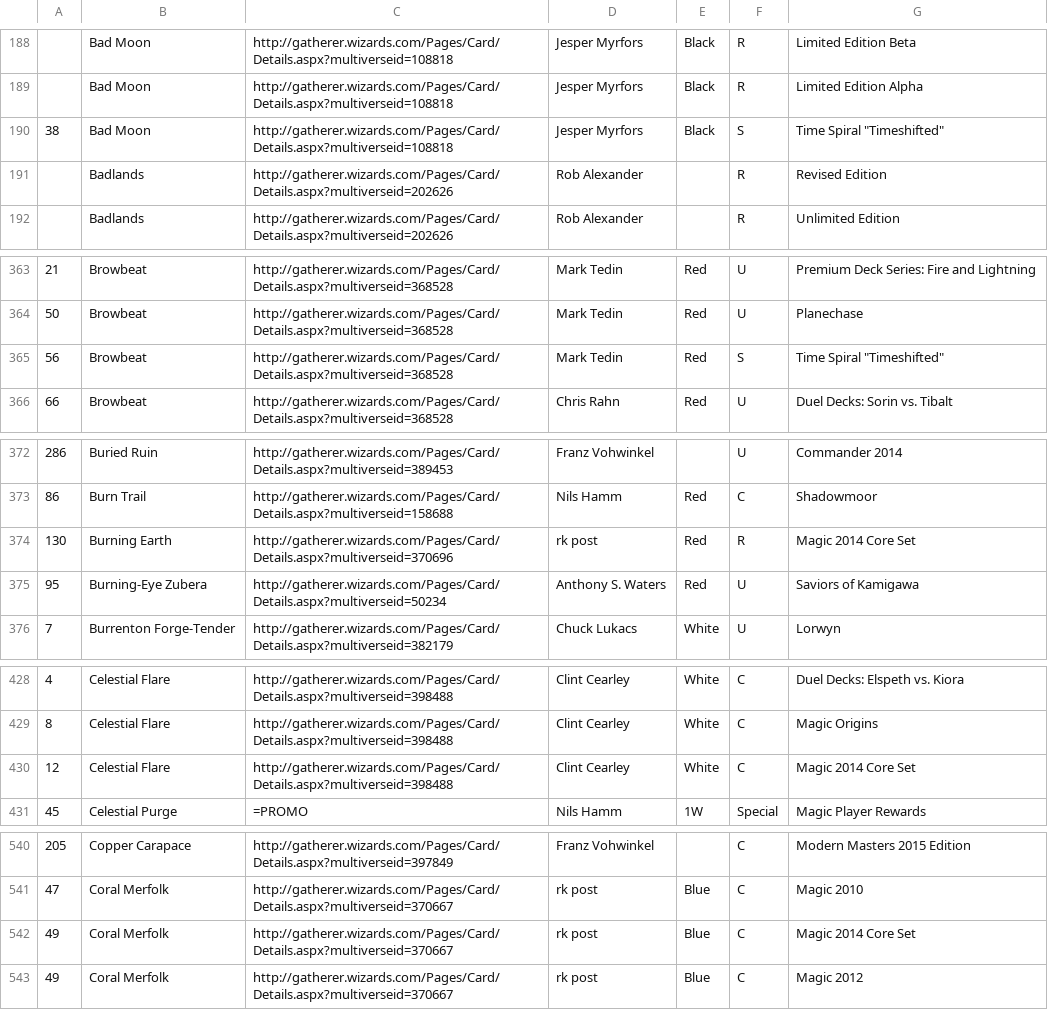
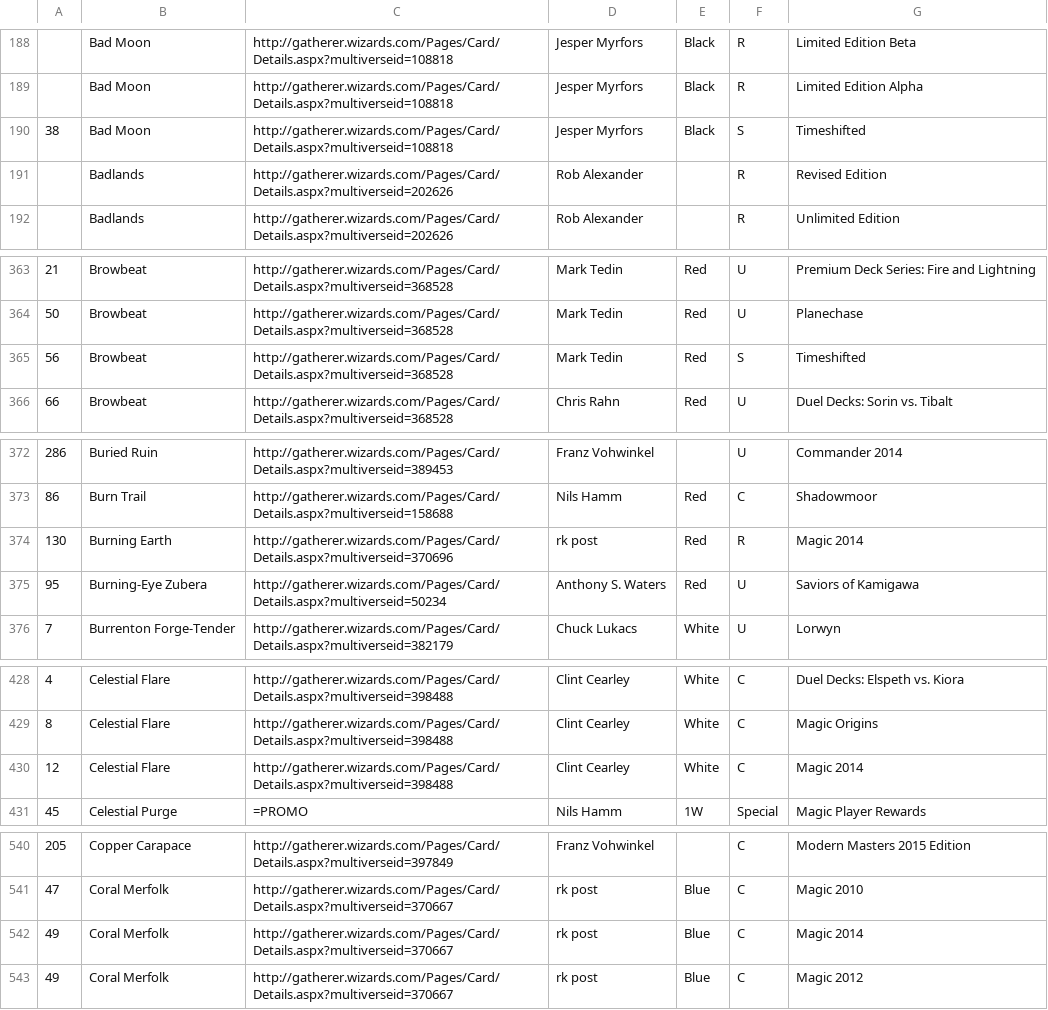
Before and after one commit to ibanner56/gpseatacart, a CSV file: GPSTART.csv, drawn as a sheet; only a part is shown, gaps mark what is left out; the diff covers the shown part only.

Commit message:
Printing changes for magiccards.info

```diff
--- a/GPSTART.csv
+++ b/GPSTART.csv
@@ -189,3 +189,3 @@
 ,Bad Moon,http://gatherer.wizards.com/Pages/Card/Details.aspx?multiverseid=108818,Jesper Myrfors,Black,R,Limited Edition Alpha
-38,Bad Moon,http://gatherer.wizards.com/Pages/Card/Details.aspx?multiverseid=108818,Jesper Myrfors,Black,S,"Time Spiral ""Timeshifted"""
+38,Bad Moon,http://gatherer.wizards.com/Pages/Card/Details.aspx?multiverseid=108818,Jesper Myrfors,Black,S,Timeshifted
 ,Badlands,http://gatherer.wizards.com/Pages/Card/Details.aspx?multiverseid=202626,Rob Alexander,,R,Revised Edition
@@ -364,3 +364,3 @@
 50,Browbeat,http://gatherer.wizards.com/Pages/Card/Details.aspx?multiverseid=368528,Mark Tedin,Red,U,Planechase
-56,Browbeat,http://gatherer.wizards.com/Pages/Card/Details.aspx?multiverseid=368528,Mark Tedin,Red,S,"Time Spiral ""Timeshifted"""
+56,Browbeat,http://gatherer.wizards.com/Pages/Card/Details.aspx?multiverseid=368528,Mark Tedin,Red,S,Timeshifted
 66,Browbeat,http://gatherer.wizards.com/Pages/Card/Details.aspx?multiverseid=368528,Chris Rahn,Red,U,Duel Decks: Sorin vs. Tibalt
@@ -373,3 +373,3 @@
 86,Burn Trail,http://gatherer.wizards.com/Pages/Card/Details.aspx?multiverseid=158688,Nils Hamm,Red,C,Shadowmoor
-130,Burning Earth,http://gatherer.wizards.com/Pages/Card/Details.aspx?multiverseid=370696,rk post,Red,R,Magic 2014 Core Set
+130,Burning Earth,http://gatherer.wizards.com/Pages/Card/Details.aspx?multiverseid=370696,rk post,Red,R,Magic 2014
 95,Burning-Eye Zubera,http://gatherer.wizards.com/Pages/Card/Details.aspx?multiverseid=50234,Anthony S. Waters,Red,U,Saviors of Kamigawa
@@ -429,3 +429,3 @@
 8,Celestial Flare,http://gatherer.wizards.com/Pages/Card/Details.aspx?multiverseid=398488,Clint Cearley,White,C,Magic Origins
-12,Celestial Flare,http://gatherer.wizards.com/Pages/Card/Details.aspx?multiverseid=398488,Clint Cearley,White,C,Magic 2014 Core Set
+12,Celestial Flare,http://gatherer.wizards.com/Pages/Card/Details.aspx?multiverseid=398488,Clint Cearley,White,C,Magic 2014
 45,Celestial Purge,=PROMO,Nils Hamm,1W,Special,Magic Player Rewards
@@ -541,3 +541,3 @@
 47,Coral Merfolk,http://gatherer.wizards.com/Pages/Card/Details.aspx?multiverseid=370667,rk post,Blue,C,Magic 2010
-49,Coral Merfolk,http://gatherer.wizards.com/Pages/Card/Details.aspx?multiverseid=370667,rk post,Blue,C,Magic 2014 Core Set
+49,Coral Merfolk,http://gatherer.wizards.com/Pages/Card/Details.aspx?multiverseid=370667,rk post,Blue,C,Magic 2014
 49,Coral Merfolk,http://gatherer.wizards.com/Pages/Card/Details.aspx?multiverseid=370667,rk post,Blue,C,Magic 2012
```
Also changed, not shown: 56 edited cells elsewhere in this file.
